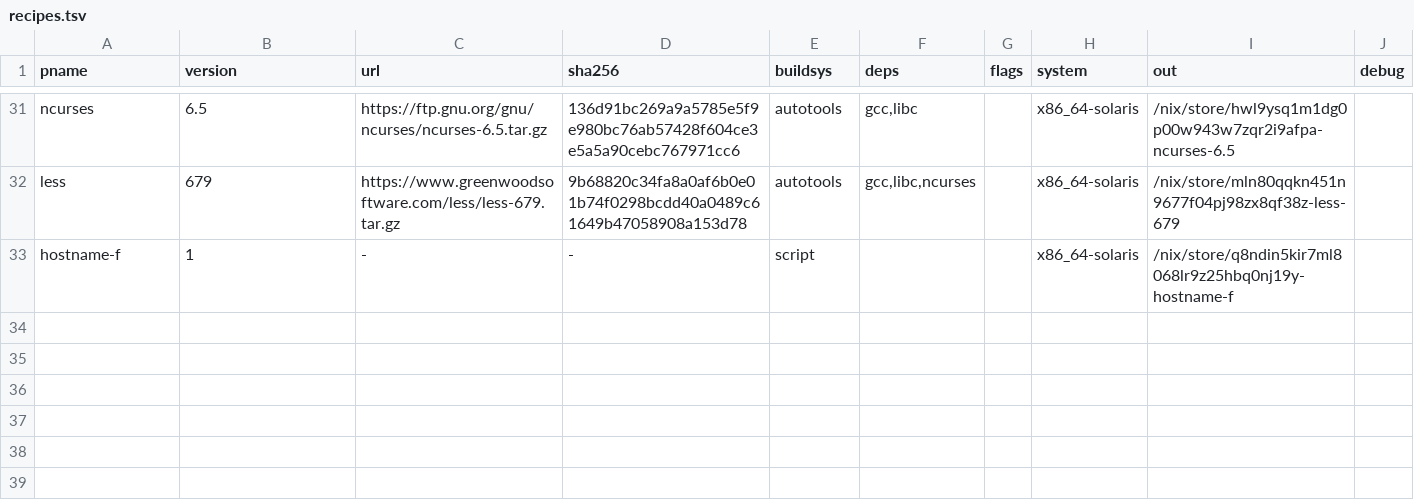
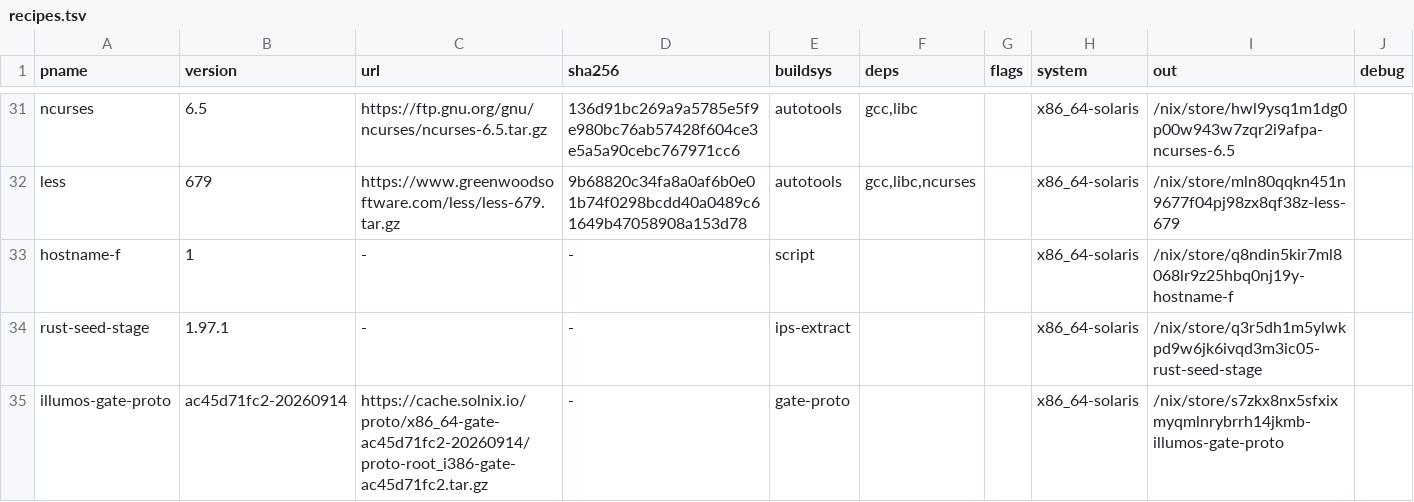
Before and after one commit to atiq-cs/solnix, a TSV file: docs/registry/recipes.tsv, drawn as a sheet; only a part is shown, gaps mark what is left out; the diff names each change by its address in the sheet, - before the commit and + after, or states it on an @@ line.

Commit message:
recipes: authorize rust-seed-stage (+ gate-proto) re-submission
Two rows the signed-submit flow needs to authorize re-publishing the inputs
that were lost when the old object store was retired:

- rust-seed-stage 1.97.1 (ips-extract): the OI Hipster developer/lang/rustc@1.97.1
  package extracted + nix-store --add'd, content-addressed to
  q3r5dh1m5ylwkpd9w6jk6ivqd3m3ic05. No upstream tarball (url/sha256 = -); the
  builder re-extracts on an OI host and verifies the store hash reproduces
  q3r5dh1m (the live rust wrapper pins that exact path) before submitting.
  Required -- unblocks Rust and COSMIC.
- illumos-gate-proto ac45d71fc2-20260914 (gate-proto): lets clients substitute
  the built proto's narinfo+NAR instead of each local-building it from the
  s3.solnix.io tarball (which already works). Optional optimization.

Both out-paths are the live store hashes; both are already on infra's
protected-paths list, so they stay once re-published. 10-col schema, matching
the header and the hostname-f/gate-slice no-upstream precedent.

```diff
--- a/docs/registry/recipes.tsv
+++ b/docs/registry/recipes.tsv
+row 34: rust-seed-stage | 1.97.1 | - | - | ips-extract |  |  | x86_64-solaris | /nix/store/q3r5dh1m5ylwkpd9w6jk6ivqd3m3ic05-rust-seed-stage
+row 35: illumos-gate-proto | ac45d71fc2-20260914 | https://cache.solnix.io/proto/x86_64-gate-ac45d71fc2-20260914/proto-root_i386-gate-ac45d71fc2.tar.gz | - | gate-proto |  |  | x86_64-solaris | /nix/store/s7zkx8nx5sfxixmyqmlnrybrrh14jkmb-illumos-gate-proto
```
